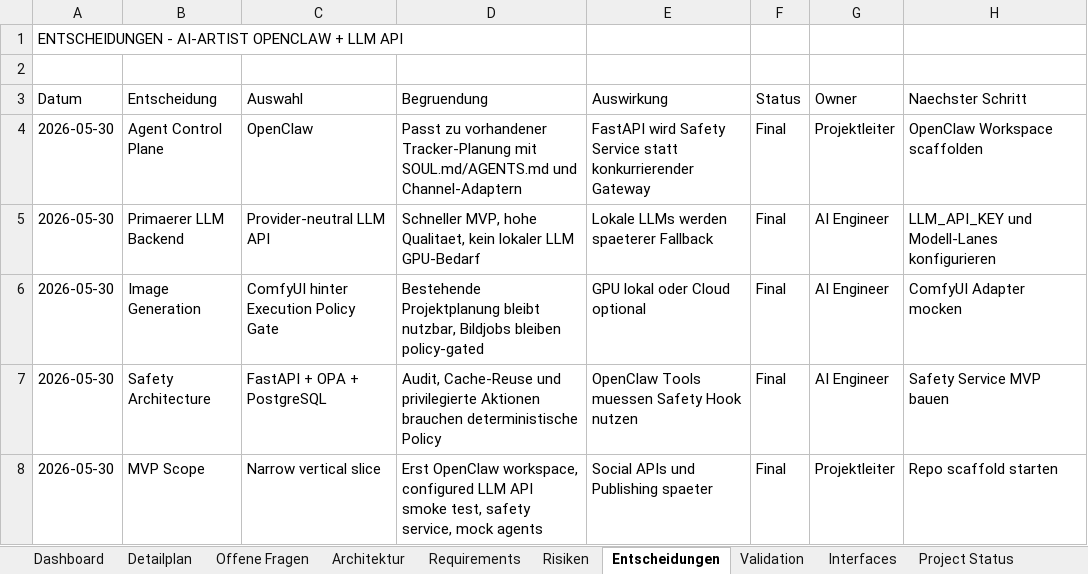
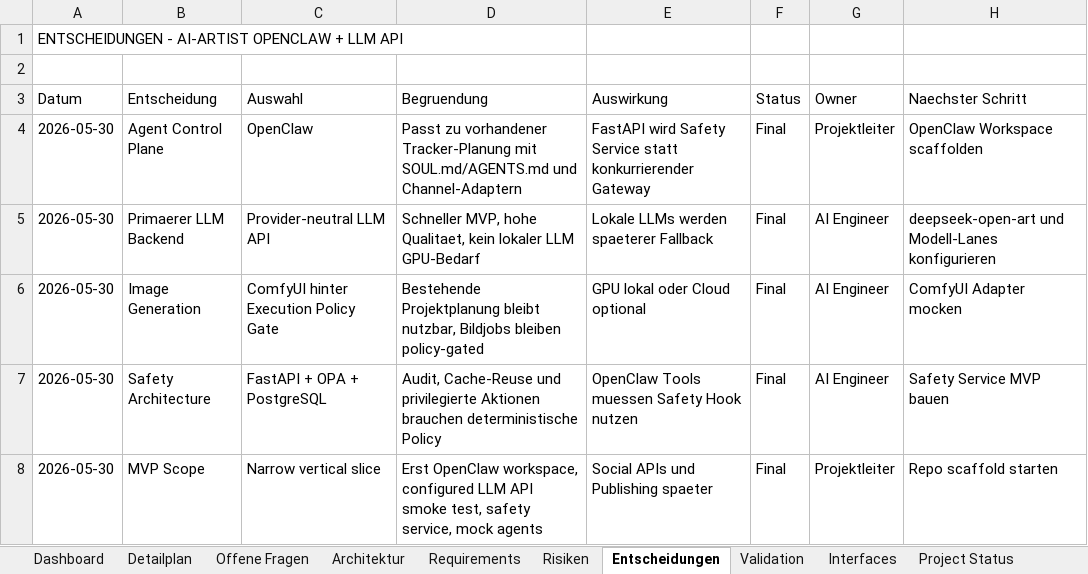
Before and after one commit to artprof964/AI-Artist, an Excel workbook: AI_Artist_Agent_Projekttracker.xlsx, sheet Entscheidungen, drawn as a sheet; values as stored, in another font and other column widths than the file's, no borders; the diff names each change by its address in the sheet, - before the commit and + after, or states it on an @@ line.

```diff
--- a/AI_Artist_Agent_Projekttracker.xlsx (sheet Entscheidungen)
+++ b/AI_Artist_Agent_Projekttracker.xlsx (sheet Entscheidungen)
-H5 (Naechster Schritt): LLM_API_KEY und Modell-Lanes konfigurieren
+H5 (Naechster Schritt): deepseek-open-art und Modell-Lanes konfigurieren
```
Also changed, not shown: sheet Architektur, sheet Requirements, sheet Project Status, sheet Validation, sheet Detailplan, 14 other files.
